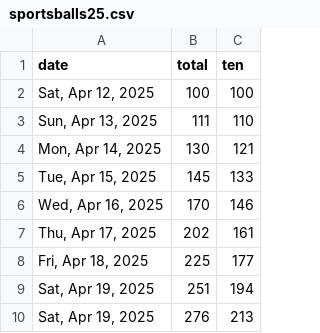
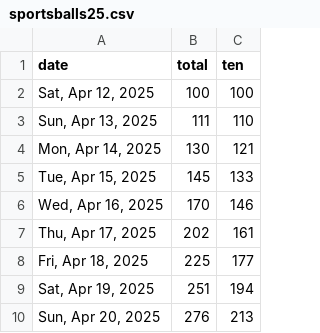
Before and after one commit to quantegytrading/quantegy.io, a CSV file: public/sportsballs25.csv, drawn as a sheet.

Commit message:
Update sportsballs25.csv

```diff
--- a/public/sportsballs25.csv
+++ b/public/sportsballs25.csv
@@ -9,2 +9,2 @@ date,total,ten
 "Sat, Apr 19, 2025",251,194
-"Sat, Apr 19, 2025",276,213
+"Sun, Apr 20, 2025",276,213
```
